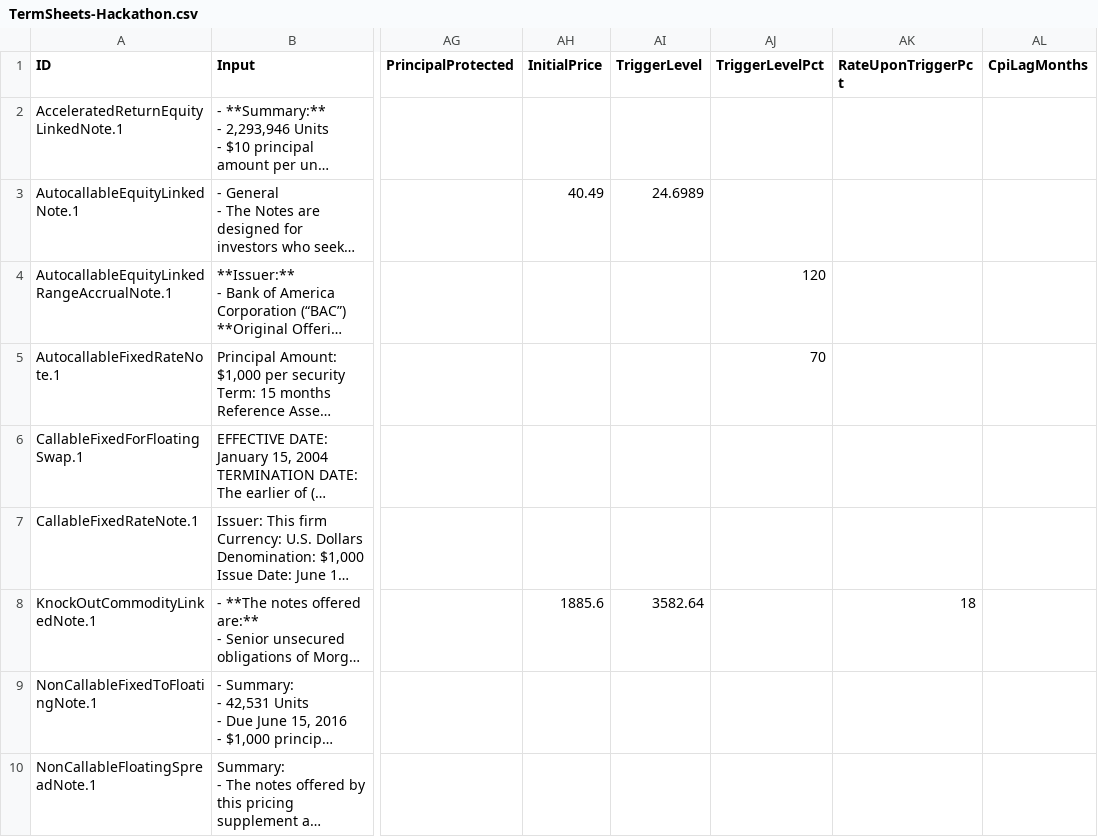
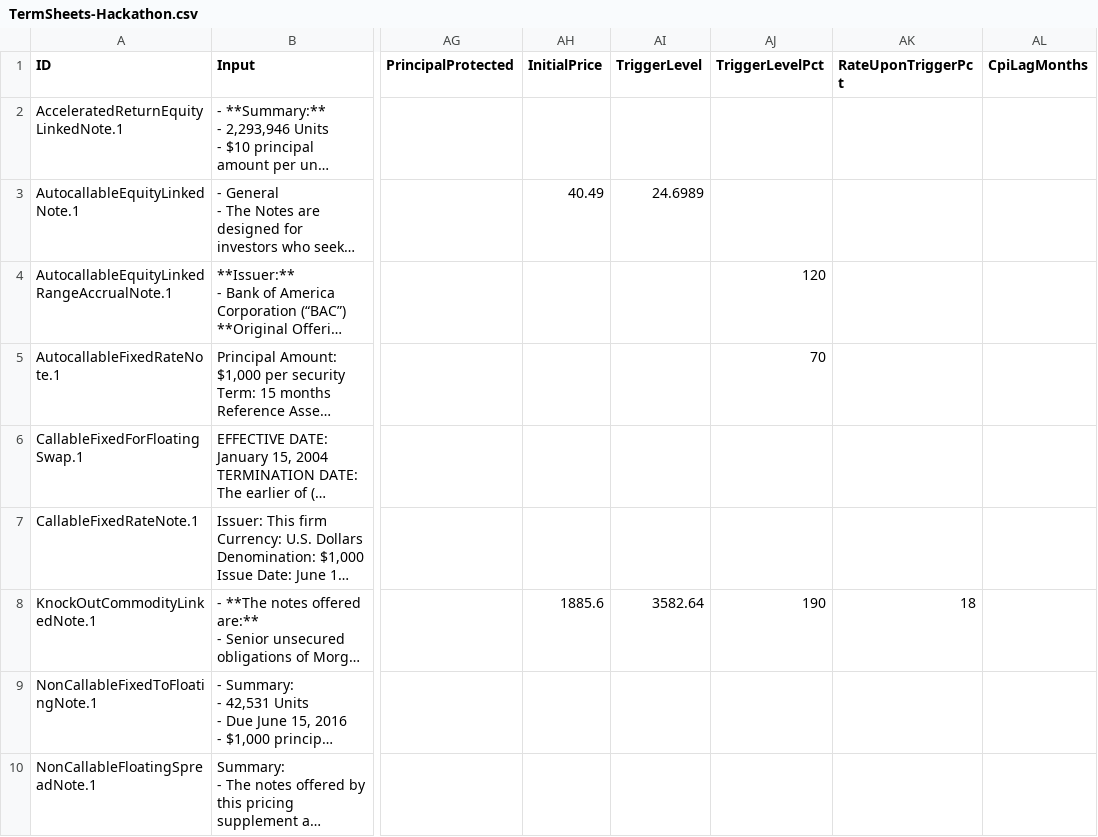
Before and after one commit to compatibl/hackathon-quantminds-2023, a CSV file: data/TermSheets-Hackathon.csv, drawn as a sheet; only a part is shown, gaps mark what is left out; long unchanged cells end in …; the diff names each change by its address in the sheet, - before the commit and + after, or states it on an @@ line.

Commit message:
Added TriggerLevelPct for KnockOutCommodityLinkedNote.

```diff
--- a/data/TermSheets-Hackathon.csv
+++ b/data/TermSheets-Hackathon.csv
-AJ8 (TriggerLevelPct): (empty)
+AJ8 (TriggerLevelPct): 190
```
